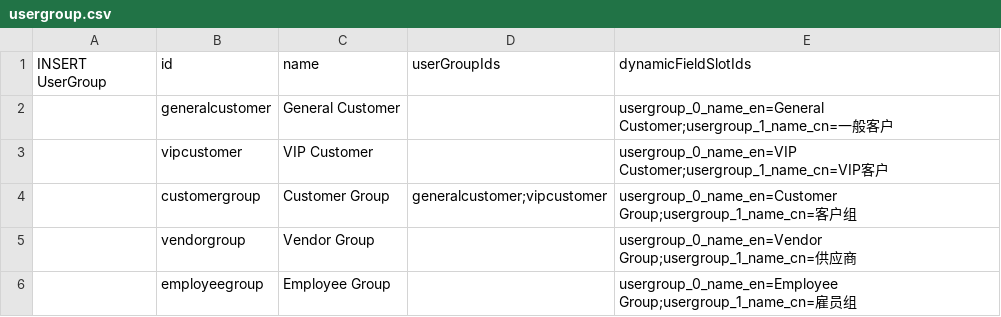
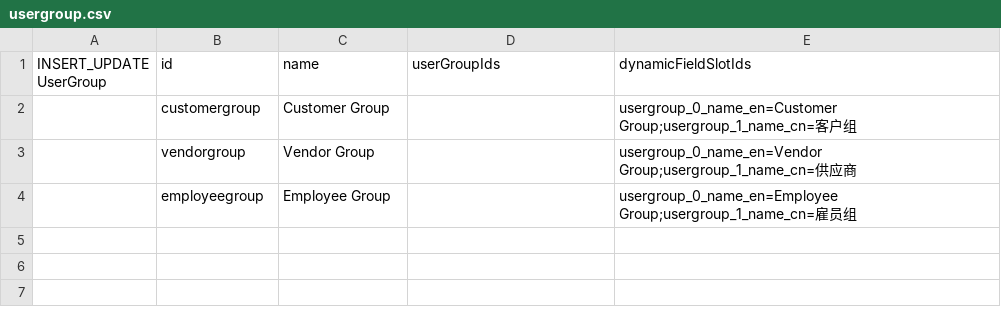
Before and after one commit to williamtanws/beanframework, a CSV file: bin/module/core/src/main/resources/import/usergroup.csv, drawn as a sheet.

```diff
--- a/bin/module/core/src/main/resources/import/usergroup.csv
+++ b/bin/module/core/src/main/resources/import/usergroup.csv
@@ -1,5 +1,3 @@
-INSERT UserGroup,id,name,userGroupIds,dynamicFieldSlotIds
-,generalcustomer		,General Customer		,																		,usergroup_0_name_en=General Customer;usergroup_1_name_cn=一般客户
-,vipcustomer			,VIP Customer			,																		,usergroup_0_name_en=VIP Customer;usergroup_1_name_cn=VIP客户
-,customergroup			,Customer Group			,generalcustomer;vipcustomer											,usergroup_0_name_en=Customer Group;usergroup_1_name_cn=客户组
+INSERT_UPDATE UserGroup,id,name,userGroupIds,dynamicFieldSlotIds
+,customergroup			,Customer Group			,																		,usergroup_0_name_en=Customer Group;usergroup_1_name_cn=客户组
 ,vendorgroup			,Vendor Group			,																		,usergroup_0_name_en=Vendor Group;usergroup_1_name_cn=供应商
```
Also changed, not shown: bin/module/core/src/main/resources/import/configuration.csv, bin/module/core/src/main/resources/import/customer.csv, 28 other files.
